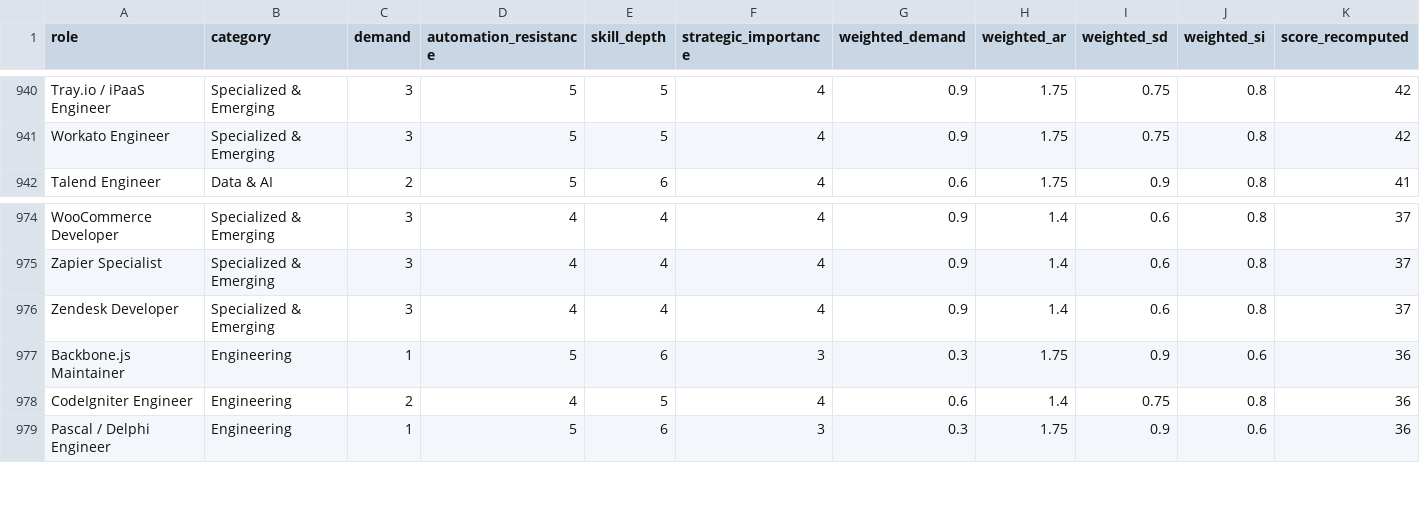
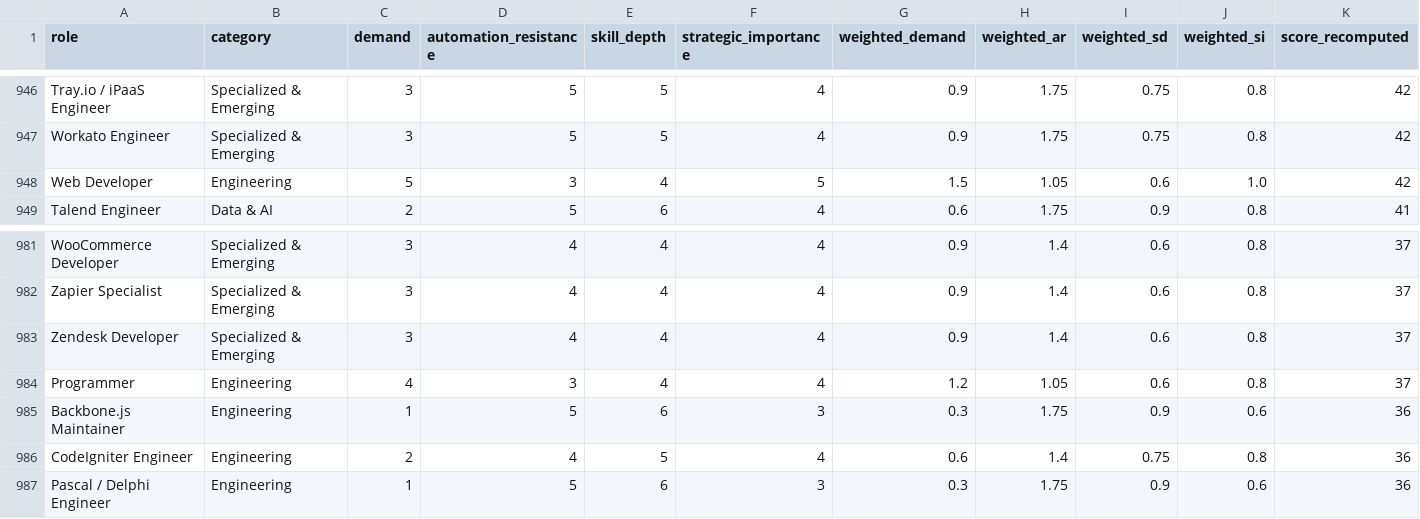
Before and after one commit to AmirF194/aiproof, a CSV file: data/processed/score_components.csv, drawn as a sheet; only a part is shown, gaps mark what is left out; rows hold the shown columns only; the diff covers the shown part only; the diff names each change by its address in the sheet, - before the commit and + after, or states it on an @@ line.

```diff
--- a/data/processed/score_components.csv
+++ b/data/processed/score_components.csv
+row 948: Web Developer | Engineering | 5 | 3 | 4 | 5 | 1.5 | 1.05 | 0.6 | 1.0 | 42
+row 984: Programmer | Engineering | 4 | 3 | 4 | 4 | 1.2 | 1.05 | 0.6 | 0.8 | 37
```
Also changed, not shown: 6 added rows elsewhere in this file, data/processed/category_summary.csv, data/processed/role_ranking.csv, 14 other files.
